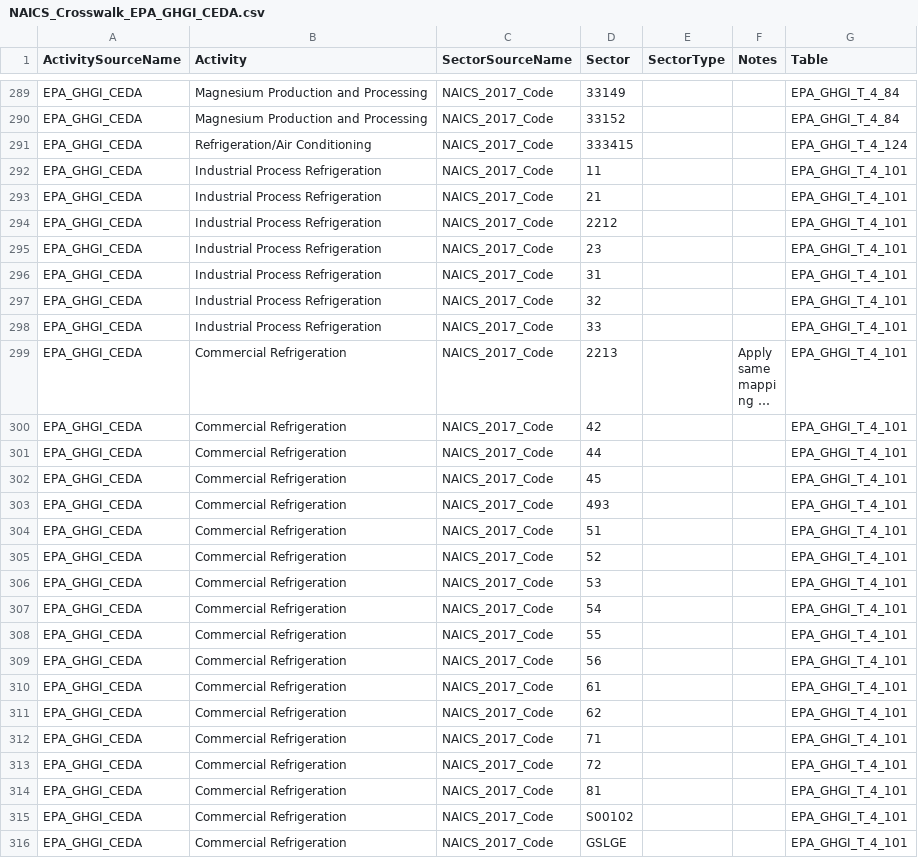
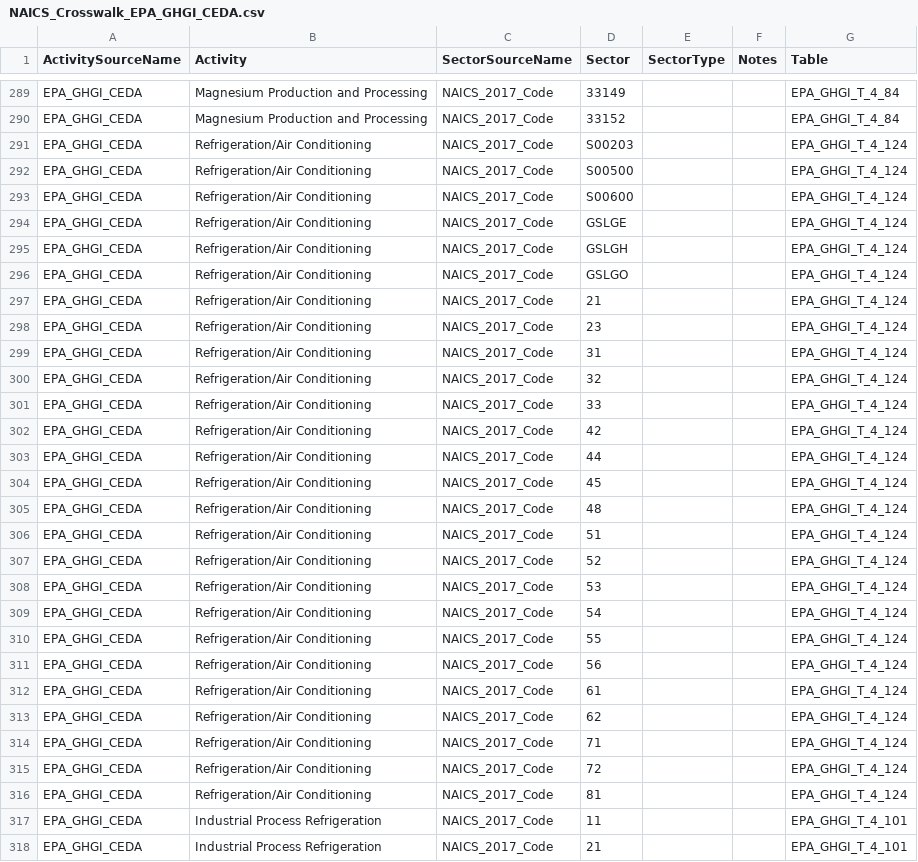
Before and after one commit to cornerstone-data/bedrock, a CSV file: bedrock/utils/mapping/activitytosectormapping/NAICS_Crosswalk_EPA_GHGI_CEDA.csv, drawn as a sheet; only a part is shown, gaps mark what is left out; the shorter side is filled out with more unchanged rows; long unchanged cells end in ….

Commit message:
use BEA_CEDA_refrigeration_allocation for refrigerant allocation

```diff
--- a/bedrock/utils/mapping/activitytosectormapping/NAICS_Crosswalk_EPA_GHGI_CEDA.csv
+++ b/bedrock/utils/mapping/activitytosectormapping/NAICS_Crosswalk_EPA_GHGI_CEDA.csv
@@ -290,3 +290,28 @@ EPA_GHGI_CEDA,Magnesium Production and Processing,NAICS_2017_Code,33149,,,EPA_GH
 EPA_GHGI_CEDA,Magnesium Production and Processing,NAICS_2017_Code,33152,,,EPA_GHGI_T_4_84
-EPA_GHGI_CEDA,Refrigeration/Air Conditioning,NAICS_2017_Code,333415,,,EPA_GHGI_T_4_124
+EPA_GHGI_CEDA,Refrigeration/Air Conditioning,NAICS_2017_Code,S00203,,,EPA_GHGI_T_4_124
+EPA_GHGI_CEDA,Refrigeration/Air Conditioning,NAICS_2017_Code,S00500,,,EPA_GHGI_T_4_124
+EPA_GHGI_CEDA,Refrigeration/Air Conditioning,NAICS_2017_Code,S00600,,,EPA_GHGI_T_4_124
+EPA_GHGI_CEDA,Refrigeration/Air Conditioning,NAICS_2017_Code,GSLGE,,,EPA_GHGI_T_4_124
+EPA_GHGI_CEDA,Refrigeration/Air Conditioning,NAICS_2017_Code,GSLGH,,,EPA_GHGI_T_4_124
+EPA_GHGI_CEDA,Refrigeration/Air Conditioning,NAICS_2017_Code,GSLGO,,,EPA_GHGI_T_4_124
+EPA_GHGI_CEDA,Refrigeration/Air Conditioning,NAICS_2017_Code,21,,,EPA_GHGI_T_4_124
+EPA_GHGI_CEDA,Refrigeration/Air Conditioning,NAICS_2017_Code,23,,,EPA_GHGI_T_4_124
+EPA_GHGI_CEDA,Refrigeration/Air Conditioning,NAICS_2017_Code,31,,,EPA_GHGI_T_4_124
+EPA_GHGI_CEDA,Refrigeration/Air Conditioning,NAICS_2017_Code,32,,,EPA_GHGI_T_4_124
+EPA_GHGI_CEDA,Refrigeration/Air Conditioning,NAICS_2017_Code,33,,,EPA_GHGI_T_4_124
+EPA_GHGI_CEDA,Refrigeration/Air Conditioning,NAICS_2017_Code,42,,,EPA_GHGI_T_4_124
+EPA_GHGI_CEDA,Refrigeration/Air Conditioning,NAICS_2017_Code,44,,,EPA_GHGI_T_4_124
+EPA_GHGI_CEDA,Refrigeration/Air Conditioning,NAICS_2017_Code,45,,,EPA_GHGI_T_4_124
+EPA_GHGI_CEDA,Refrigeration/Air Conditioning,NAICS_2017_Code,48,,,EPA_GHGI_T_4_124
+EPA_GHGI_CEDA,Refrigeration/Air Conditioning,NAICS_2017_Code,51,,,EPA_GHGI_T_4_124
+EPA_GHGI_CEDA,Refrigeration/Air Conditioning,NAICS_2017_Code,52,,,EPA_GHGI_T_4_124
+EPA_GHGI_CEDA,Refrigeration/Air Conditioning,NAICS_2017_Code,53,,,EPA_GHGI_T_4_124
+EPA_GHGI_CEDA,Refrigeration/Air Conditioning,NAICS_2017_Code,54,,,EPA_GHGI_T_4_124
+EPA_GHGI_CEDA,Refrigeration/Air Conditioning,NAICS_2017_Code,55,,,EPA_GHGI_T_4_124
+EPA_GHGI_CEDA,Refrigeration/Air Conditioning,NAICS_2017_Code,56,,,EPA_GHGI_T_4_124
+EPA_GHGI_CEDA,Refrigeration/Air Conditioning,NAICS_2017_Code,61,,,EPA_GHGI_T_4_124
+EPA_GHGI_CEDA,Refrigeration/Air Conditioning,NAICS_2017_Code,62,,,EPA_GHGI_T_4_124
+EPA_GHGI_CEDA,Refrigeration/Air Conditioning,NAICS_2017_Code,71,,,EPA_GHGI_T_4_124
+EPA_GHGI_CEDA,Refrigeration/Air Conditioning,NAICS_2017_Code,72,,,EPA_GHGI_T_4_124
+EPA_GHGI_CEDA,Refrigeration/Air Conditioning,NAICS_2017_Code,81,,,EPA_GHGI_T_4_124
 EPA_GHGI_CEDA,Industrial Process Refrigeration,NAICS_2017_Code,11,,,EPA_GHGI_T_4_101
```
